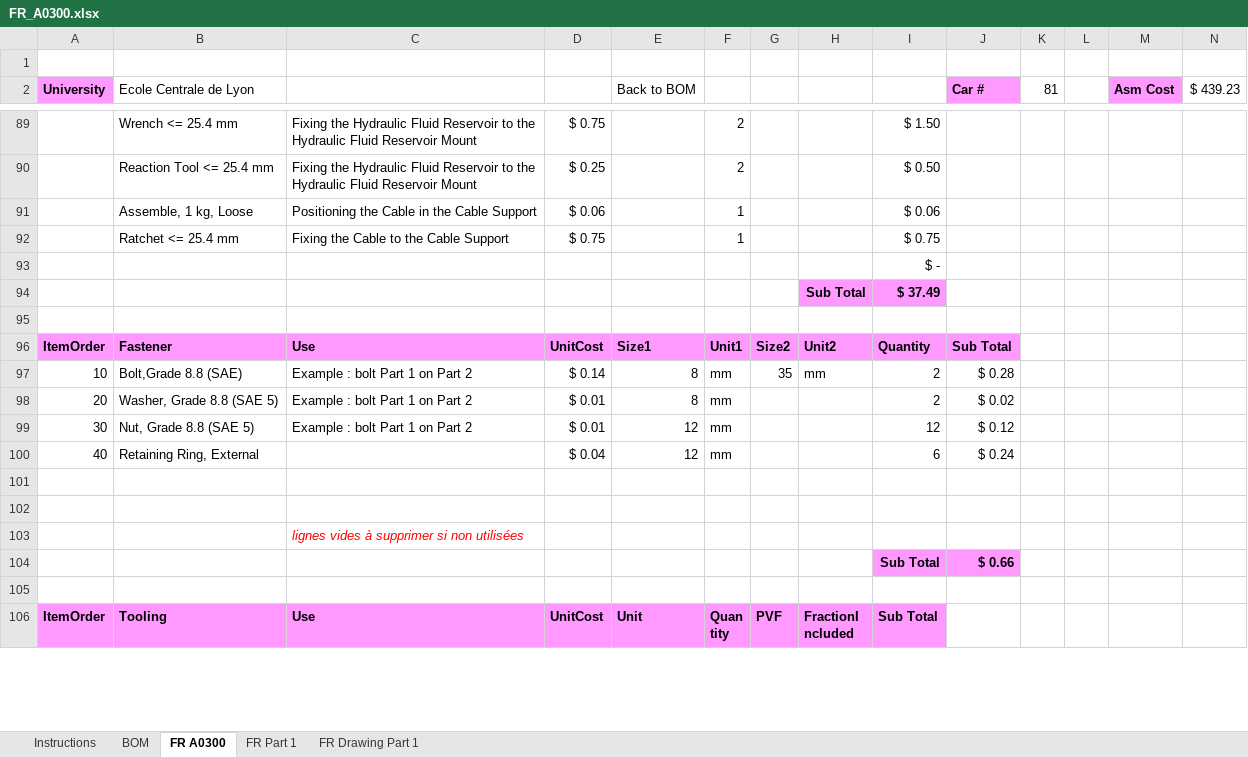
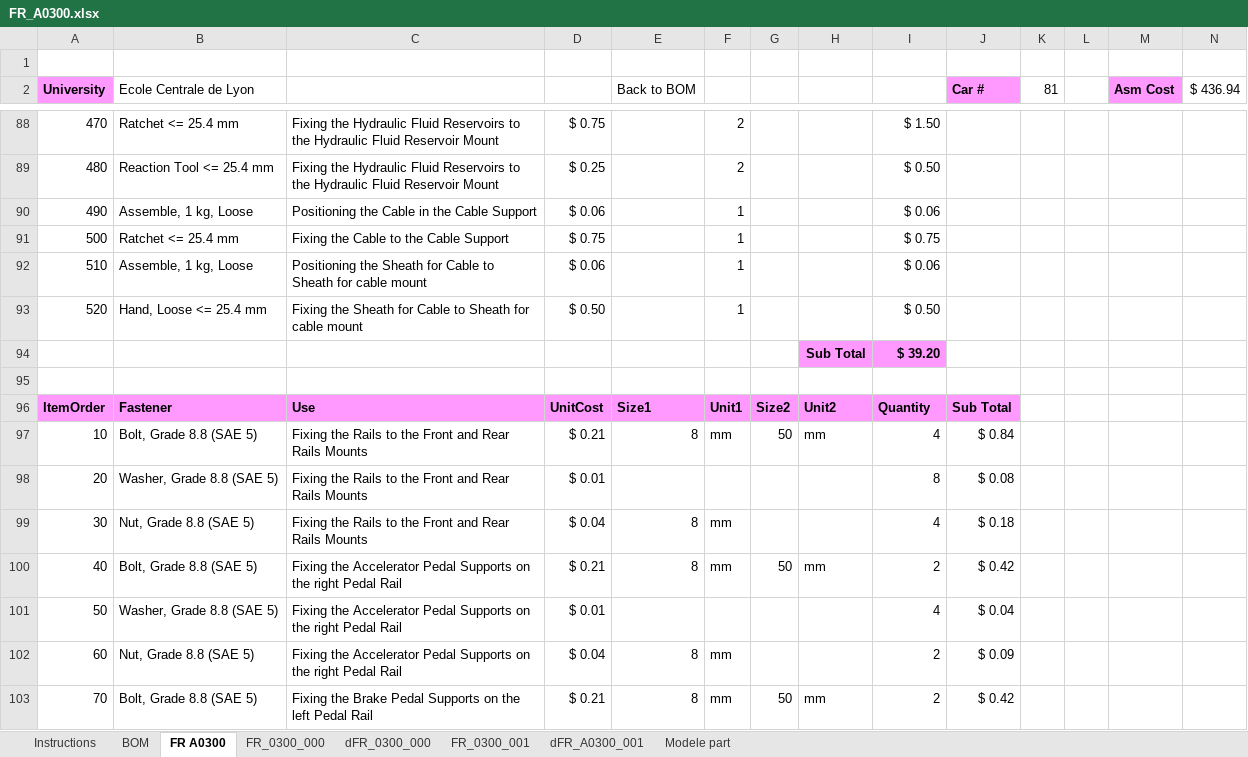
Before and after one commit to epsa-team/Vulcanix-v1.0, an Excel workbook: FR - Frame & Body/FR_A0300 (Pedal Assy)/Cost/FR_A0300.xlsx, sheet FR A0300, drawn as a sheet; only a part is shown, gaps mark what is left out; the shorter side is filled out with more unchanged rows; values as stored, in another font and other column widths than the file's, no borders; removed rows and columns are numbered as before the commit, all else as after; the diff covers the shown part only; the diff names each change by its address in the sheet, - before the commit and + after, or states it on an @@ line.

```diff
--- a/FR - Frame & Body/FR_A0300 (Pedal Assy)/Cost/FR_A0300.xlsx (sheet FR A0300)
+++ b/FR - Frame & Body/FR_A0300 (Pedal Assy)/Cost/FR_A0300.xlsx (sheet FR A0300)
-sheet tab: FR Part 1
+sheet tab: FR_0300_000
-sheet tab: FR Drawing Part 1
+sheet tab: dFR_0300_000
+sheet tab: FR_0300_001
+sheet tab: dFR_A0300_001
+sheet tab: Modele part
-N2: $ 439.23
+N2: $ 436.94
-A88 (University): (empty)
+A88 (University): 470
-B88 (Ecole Centrale de Lyon): Wrench <= 25.4 mm
+B88 (Ecole Centrale de Lyon): Ratchet <= 25.4 mm
-C88:C89: …Hydraulic Fluid Reservoir to the…
+C88:C89: …Hydraulic Fluid Reservoirs to the…
-A89 (University): (empty)
+A89 (University): 480
-A90 (University): (empty)
+A90 (University): 490
-A91 (University): (empty)
+A91 (University): 500
-row 93:  |  |  |  |  |  |  |  | $ -
-row 94:  |  |  |  |  |  |  | Sub Total | $ 37.49
+row 92: 510 | Assemble, 1 kg, Loose | Positioning the Sheath for Cable to Sheath for cable mount | $ 0.06 |  | 1 |  |  | $ 0.06
+row 93: 520 | Hand, Loose <= 25.4 mm | Fixing the Sheath for Cable to Sheath for cable mount | $ 0.50 |  | 1 |  |  | $ 0.50
+row 94:  |  |  |  |  |  |  | Sub Total | $ 39.20
-B97 (Ecole Centrale de Lyon): Bolt,Grade 8.8 (SAE)
+B97 (Ecole Centrale de Lyon): Bolt, Grade 8.8 (SAE 5)
-C97:C99: Example : bolt Part 1 on Part 2
+C97:C99: Fixing the Rails to the Front and Rear Rails Mounts
-D97: $ 0.14
+D97: $ 0.21
-G97: 35
+G97: 50
-I97: 2
+I97: 4
-J97 (Car #): $ 0.28
+J97 (Car #): $ 0.84
-E98 (Back to BOM): 8
+E98 (Back to BOM): (empty)
-F98: mm
+F98: (empty)
-I98: 2
+I98: 8
-J98 (Car #): $ 0.02
+J98 (Car #): $ 0.08
-D99: $ 0.01
+D99: $ 0.04
-E99 (Back to BOM): 12
+E99 (Back to BOM): 8
-I99: 12
+I99: 4
-J99 (Car #): $ 0.12
+J99 (Car #): $ 0.18
-row 100: 40 | Retaining Ring, External |  | $ 0.04 | 12 | mm |  |  | 6 | $ 0.24
-row 100: (empty)
+row 100: 40 | Bolt, Grade 8.8 (SAE 5) | Fixing the Accelerator Pedal Supports on the right Pedal Rail | $ 0.21 | 8 | mm | 50 | mm | 2 | $ 0.42
-row 101: (empty)
+row 101: 50 | Washer, Grade 8.8 (SAE 5) | Fixing the Accelerator Pedal Supports on the right Pedal Rail | $ 0.01 |  |  |  |  | 4 | $ 0.04
-row 103:  |  | lignes vides à supprimer si non utilisées
-row 104:  |  |  |  |  |  |  |  | Sub Total | $ 0.66
+row 102: 60 | Nut, Grade 8.8 (SAE 5) | Fixing the Accelerator Pedal Supports on the right Pedal Rail | $ 0.04 | 8 | mm |  |  | 2 | $ 0.09
+row 103: 70 | Bolt, Grade 8.8 (SAE 5) | Fixing the Brake Pedal Supports on the left Pedal Rail | $ 0.21 | 8 | mm | 50 | mm | 2 | $ 0.42
```
Also changed, not shown: 36 added rows, 2 removed rows, 79 edited cells and cell formats elsewhere in this sheet, sheet FR_0300_000, sheet BOM, sheet dFR_0300_000, formulas that keep their value, charts or pictures.
